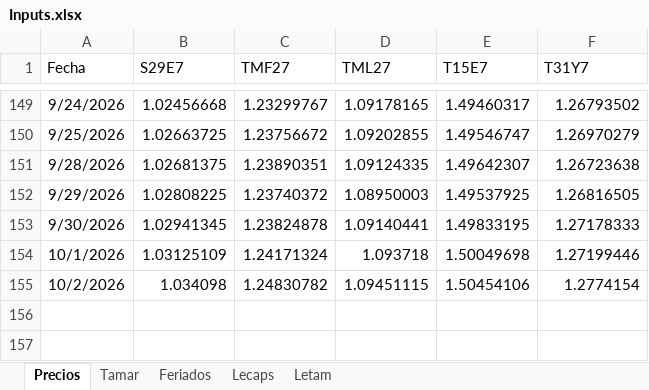
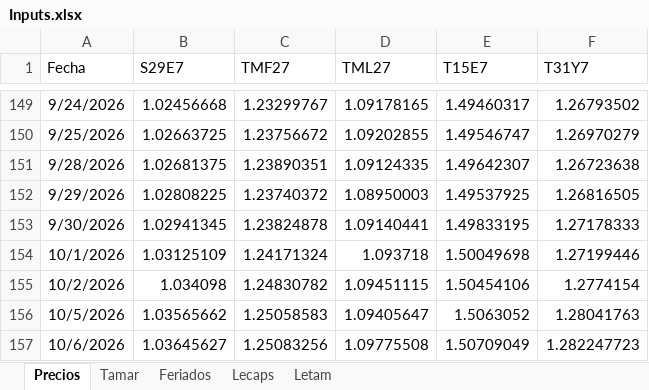
Before and after one commit to rmina98/dashboard-tamar, an Excel workbook: Inputs.xlsx, sheet Precios, drawn as a sheet; only a part is shown, gaps mark what is left out; values as stored, in another font and other column widths than the file's, no borders; the diff names each change by its address in the sheet, - before the commit and + after, or states it on an @@ line.

```diff
--- a/Inputs.xlsx (sheet Precios)
+++ b/Inputs.xlsx (sheet Precios)
+row 156: 10/5/2026 | 1.03565662 | 1.25058583 | 1.09405647 | 1.5063052 | 1.28041763
+row 157: 10/6/2026 | 1.03645627 | 1.25083256 | 1.09775508 | 1.50709049 | 1.282247723
```
Also changed, not shown: sheet Tamar, 2 other files.
